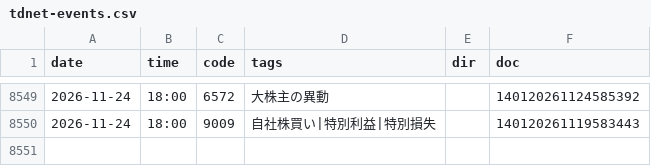
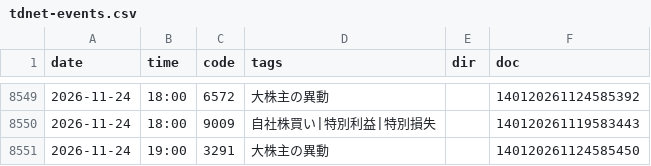
Before and after one commit to invest-ai-info/marketwatch-ai, a CSV file: tdnet-events.csv, drawn as a sheet; only a part is shown, gaps mark what is left out.

```diff
--- a/tdnet-events.csv
+++ b/tdnet-events.csv
@@ -8550 +8550,2 @@
 2026-11-24,18:00,9009,自社株買い|特別利益|特別損失,,140120261119583443
+2026-11-24,19:00,3291,大株主の異動,,140120261124585450
```
Also changed, not shown: 2 other files.
